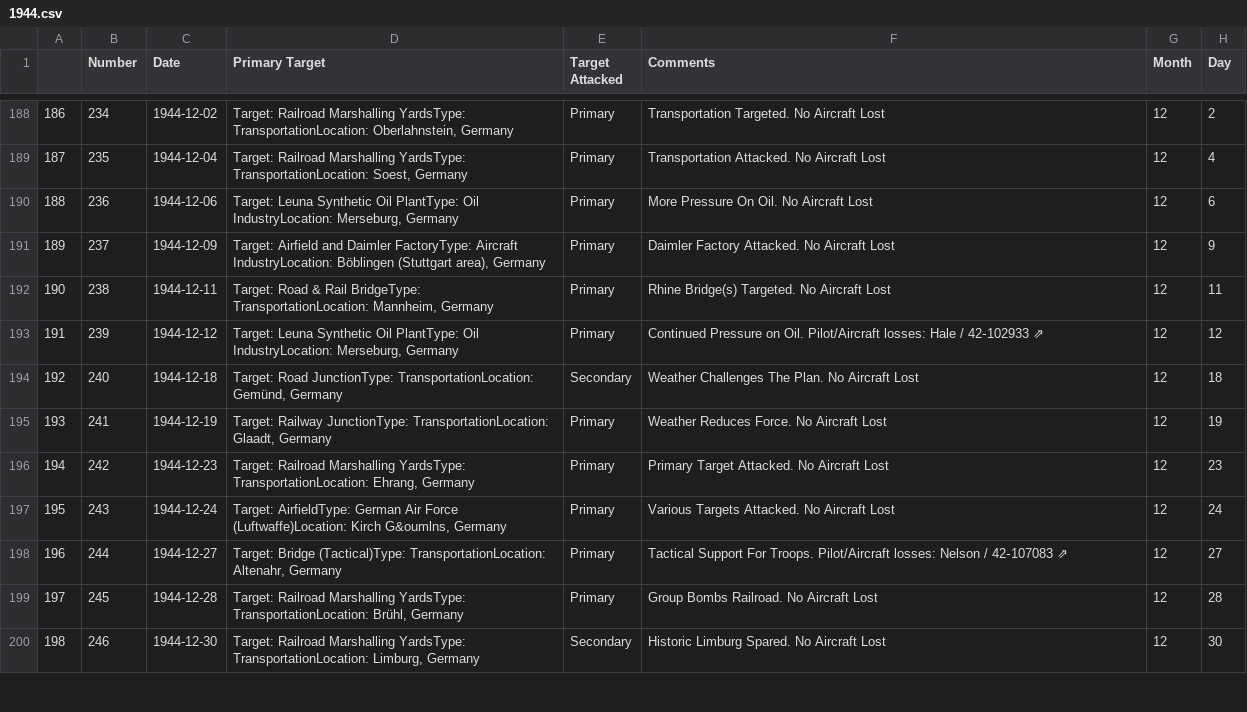
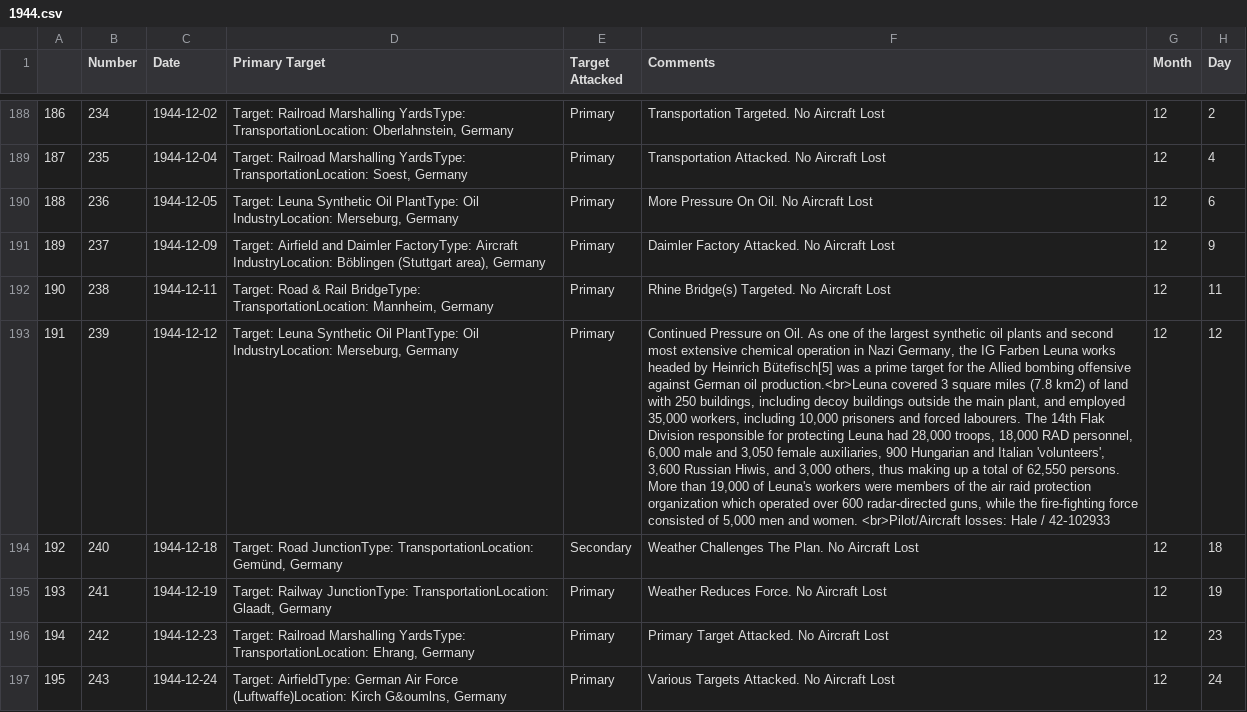
Before and after one commit to velocharts/384th-missions, a CSV file: 1944.csv, drawn as a sheet; only a part is shown, gaps mark what is left out; the shorter side is filled out with more unchanged rows; the diff names each change by its address in the sheet, - before the commit and + after, or states it on an @@ line.

Commit message:
Update 1944.csv

```diff
--- a/1944.csv
+++ b/1944.csv
-C190 (Date): 1944-12-06
+C190 (Date): 1944-12-05
-F193 (Comments): …on Oil. Pilot/Aircraft losses: Hale / 42‑102933 ⇗
+F193 (Comments): …on Oil. As one of the largest synthetic oil plants and second most extensive chemical operation in Nazi Germany, the IG Farben Leuna works headed by Heinrich Bütefisch[5] was a prime target for the Allied bombing offensive against German oil production.<br>Leuna covered 3 square miles (7.8 km2) of land with 250 buildings, including decoy buildings outside the main plant, and employed 35,000 workers, including 10,000 prisoners and forced labourers. The 14th Flak Division responsible for protecting Leuna had 28,000 troops, 18,000 RAD personnel, 6,000 male and 3,050 female auxiliaries, 900 Hungarian and Italian 'volunteers', 3,600 Russian Hiwis, and 3,000 others, thus making up a total of 62,550 persons. More than 19,000 of Leuna's workers were members of the air raid protection organization which operated over 600 radar-directed guns, while the fire-fighting force consisted of 5,000 men and women. <br>Pilot/Aircraft losses: Hale / 42‑102933
```
